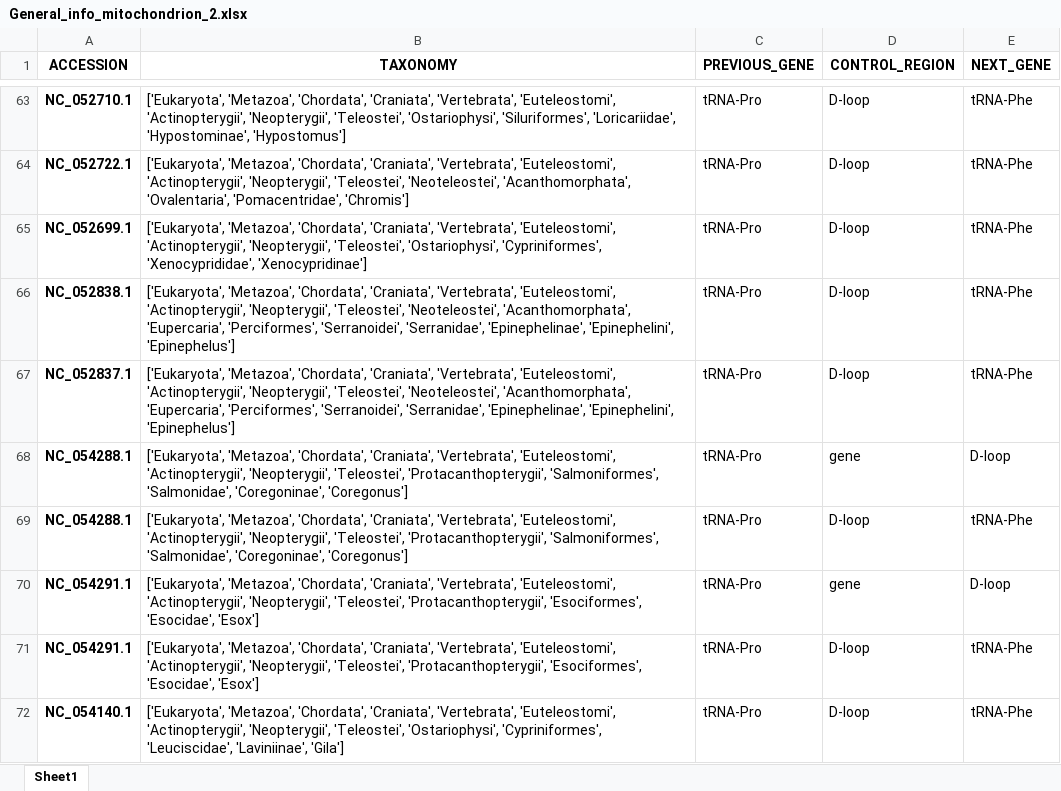
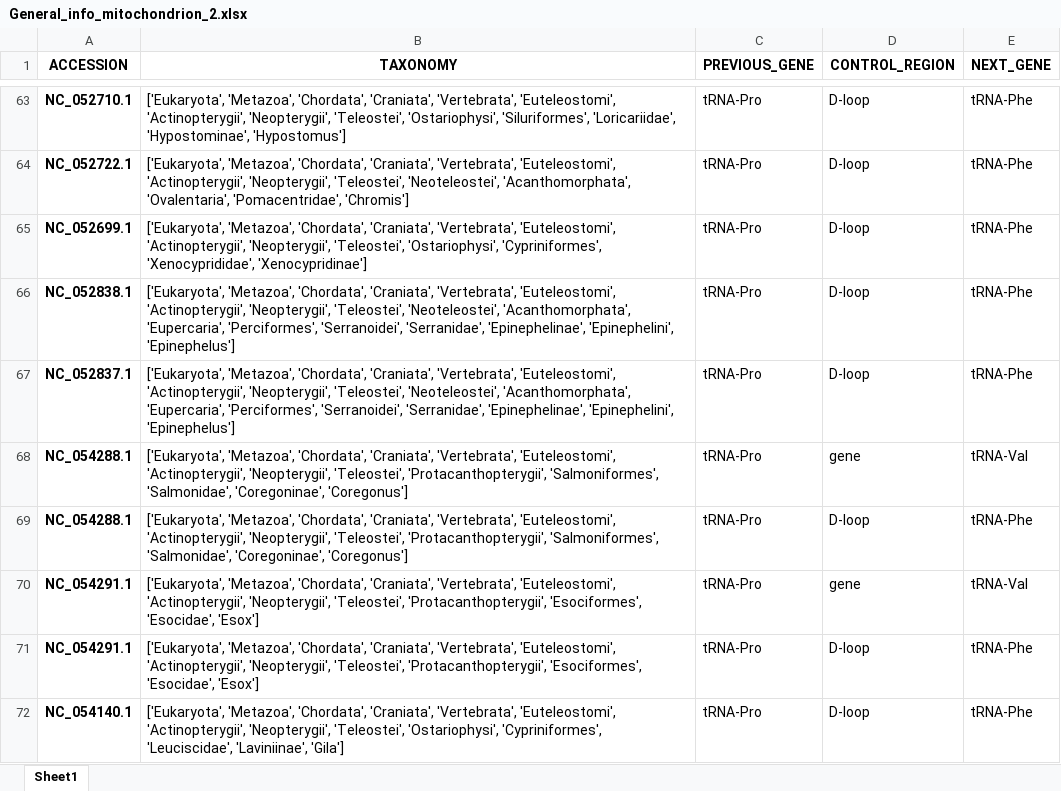
Before and after one commit to rszczygielski/masters_thesis_project, an Excel workbook: results/General_info_mitochondrion_2.xlsx, sheet Sheet1, drawn as a sheet; only a part is shown, gaps mark what is left out; values as stored, in another font and other column widths than the file's, no borders; the diff covers the shown part only; the diff names each change by its address in the sheet, - before the commit and + after, or states it on an @@ line.

```diff
--- a/results/General_info_mitochondrion_2.xlsx (sheet Sheet1)
+++ b/results/General_info_mitochondrion_2.xlsx (sheet Sheet1)
-E68 (NEXT_GENE): D-loop
+E68 (NEXT_GENE): tRNA-Val
-E70 (NEXT_GENE): D-loop
+E70 (NEXT_GENE): tRNA-Val
```
Also changed, not shown: 38 edited cells elsewhere in this sheet, results/General_info_mitochondrion_1.xlsx, 14 other files.
